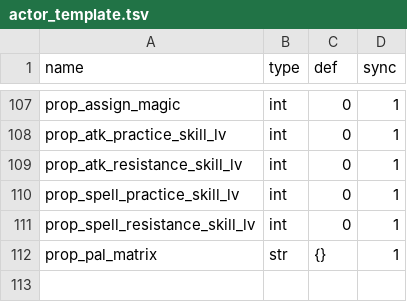
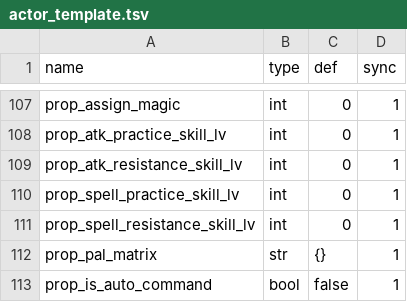
Before and after one commit to 752000niuniu/CXEngine, a TSV file: res/tables/actor_template.tsv, drawn as a sheet; only a part is shown, gaps mark what is left out.

```diff
--- a/res/tables/actor_template.tsv
+++ b/res/tables/actor_template.tsv
@@ -112 +112,2 @@ prop_spell_resistance_skill_lv	int	0	1
 prop_pal_matrix	str	{}	1
+prop_is_auto_command	bool	false	1
```
Also changed, not shown: 10 other files.
